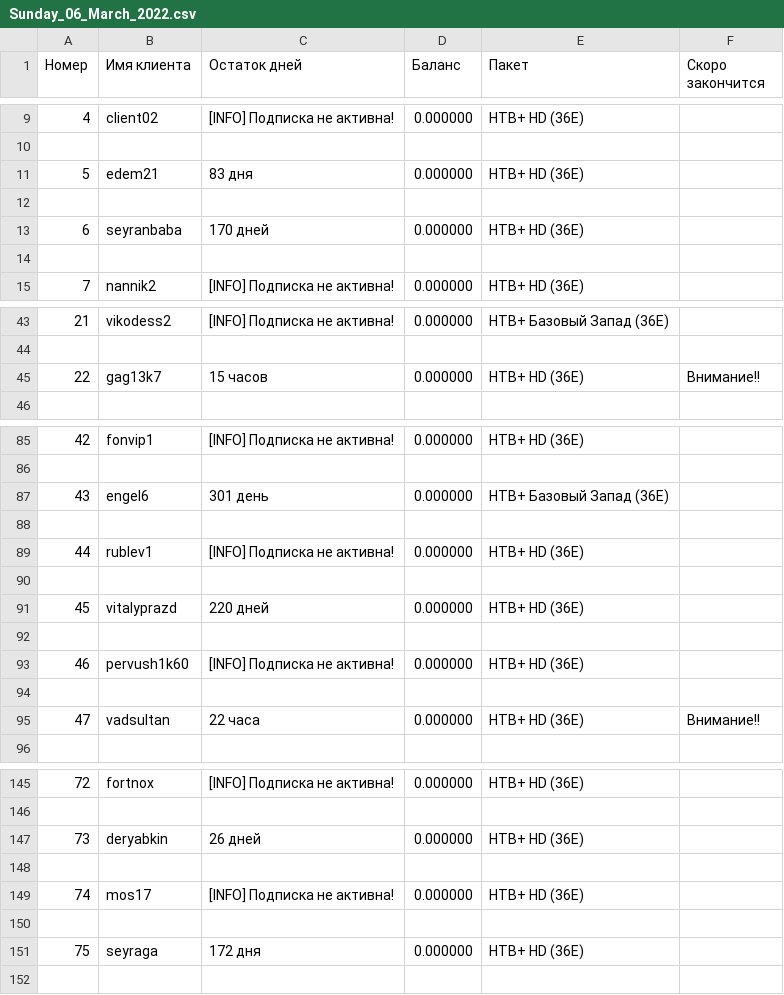
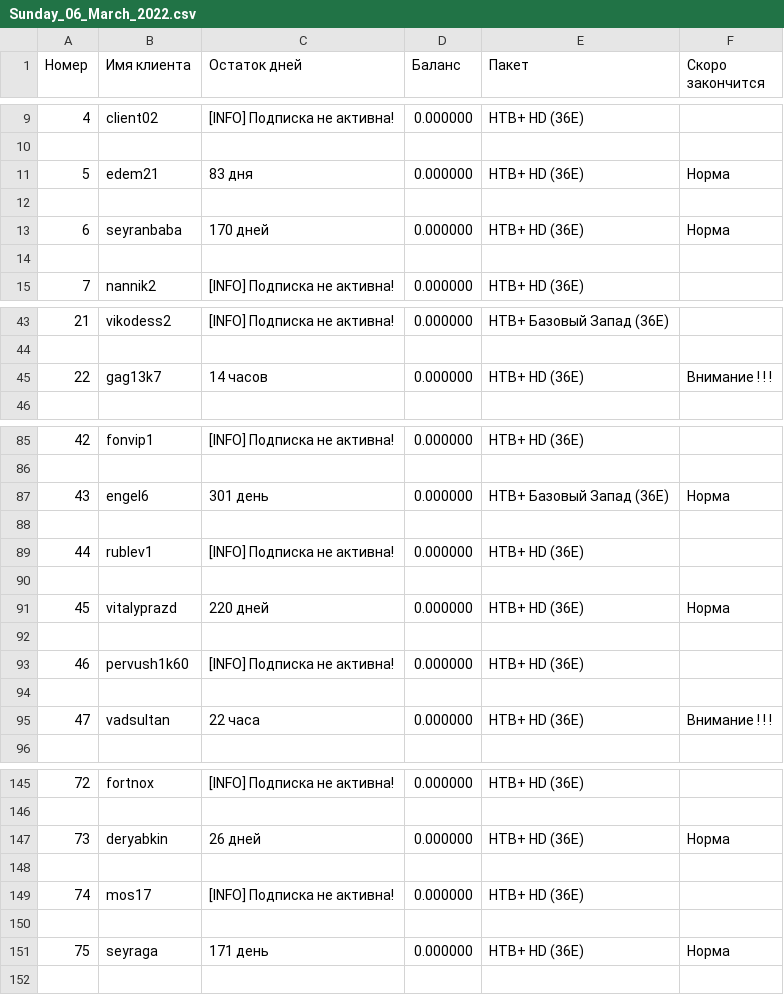
Before and after one commit to uberallesgit/SHARAVOZ, a CSV file: Sunday_06_March_2022.csv, drawn as a sheet; only a part is shown, gaps mark what is left out; the diff covers the shown part only.

```diff
--- a/Sunday_06_March_2022.csv
+++ b/Sunday_06_March_2022.csv
@@ -10,5 +10,5 @@
 
-5,edem21,83 дня,0.000000,НТВ+ HD (36E),
+5,edem21,83 дня,0.000000,НТВ+ HD (36E),Норма
 
-6,seyranbaba,170 дней,0.000000,НТВ+ HD (36E),
+6,seyranbaba,170 дней,0.000000,НТВ+ HD (36E),Норма
 
@@ -44,3 +44,3 @@
 
-22,gag13k7,15 часов,0.000000,НТВ+ HD (36E),Внимание!!
+22,gag13k7,14 часов,0.000000,НТВ+ HD (36E),Внимание ! ! !
 
@@ -86,3 +86,3 @@
 
-43,engel6,301 день,0.000000,НТВ+ Базовый Запад (36E),
+43,engel6,301 день,0.000000,НТВ+ Базовый Запад (36E),Норма
 
@@ -90,3 +90,3 @@
 
-45,vitalyprazd,220 дней,0.000000,НТВ+ HD (36E),
+45,vitalyprazd,220 дней,0.000000,НТВ+ HD (36E),Норма
 
@@ -94,3 +94,3 @@
 
-47,vadsultan,22 часа,0.000000,НТВ+ HD (36E),Внимание!!
+47,vadsultan,22 часа,0.000000,НТВ+ HD (36E),Внимание ! ! !
 
@@ -146,3 +146,3 @@
 
-73,deryabkin,26 дней,0.000000,НТВ+ HD (36E),
+73,deryabkin,26 дней,0.000000,НТВ+ HD (36E),Норма
 
@@ -150,3 +150,3 @@
 
-75,seyraga,172 дня,0.000000,НТВ+ HD (36E),
+75,seyraga,171 день,0.000000,НТВ+ HD (36E),Норма
 
```
Also changed, not shown: 6 edited cells elsewhere in this file, 4 other files.
